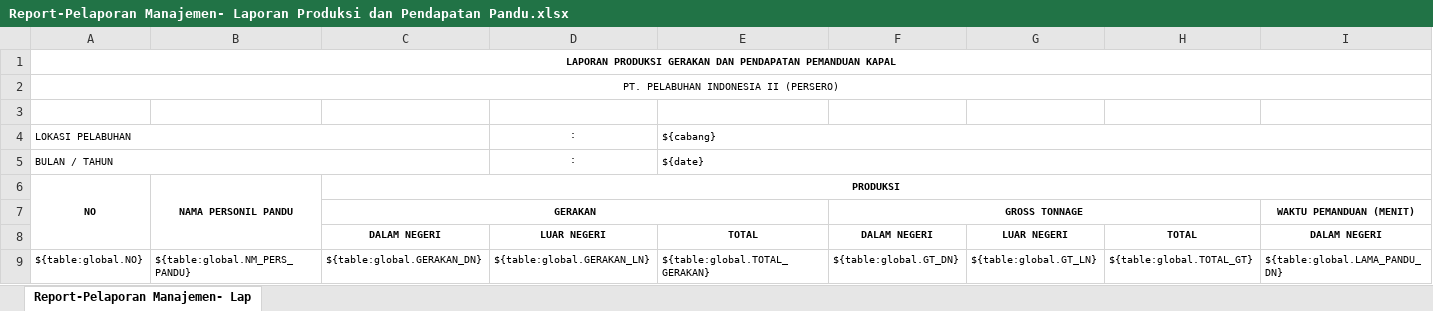
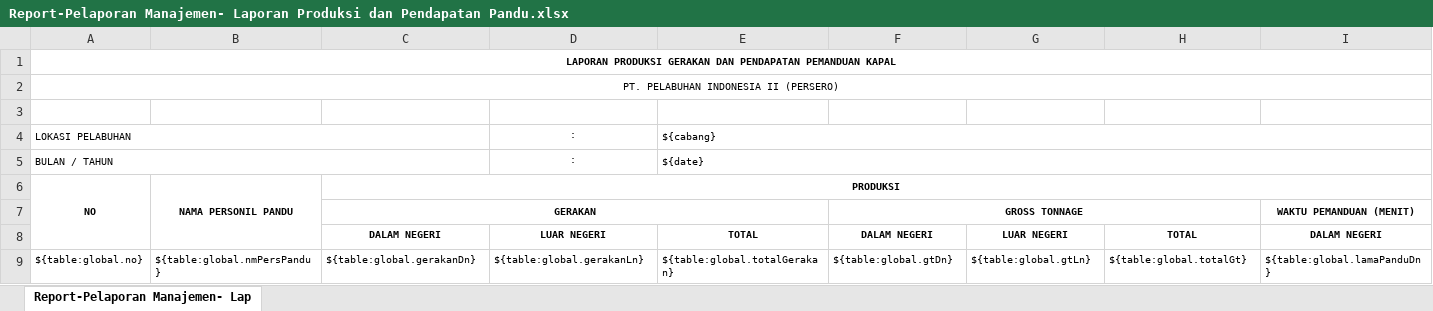
Before and after one commit to danangapp/simpanda_oracle, an Excel workbook: report/Report-Pelaporan Manajemen- Laporan Produksi dan Pendapatan Pandu.xlsx, sheet Report-Pelaporan Manajemen- Lap, drawn as a sheet; only a part is shown; values as stored, in another font and other column widths than the file's, no borders; removed rows and columns are numbered as before the commit, all else as after; rows hold the shown columns only; the diff names each change by its address in the sheet, - before the commit and + after, or states it on an @@ line.

```diff
--- a/report/Report-Pelaporan Manajemen- Laporan Produksi dan Pendapatan Pandu.xlsx (sheet Report-Pelaporan Manajemen- Lap)
+++ b/report/Report-Pelaporan Manajemen- Laporan Produksi dan Pendapatan Pandu.xlsx (sheet Report-Pelaporan Manajemen- Lap)
-row 9: ${table:global.NO} | ${table:global.NM_PERS_PANDU} | ${table:global.GERAKAN_DN} | ${table:global.GERAKAN_LN} | ${table:global.TOTAL_GERAKAN} | ${table:global.GT_DN} | ${table:global.GT_LN} | ${table:global.TOTAL_GT} | ${table:global.LAMA_PANDU_DN}
+row 9: ${table:global.no} | ${table:global.nmPersPandu} | ${table:global.gerakanDn} | ${table:global.gerakanLn} | ${table:global.totalGerakan} | ${table:global.gtDn} | ${table:global.gtLn} | ${table:global.totalGt} | ${table:global.lamaPanduDn}
```
Also changed, not shown: report/Report-Pelaporan Manajemen-Laporan Produksi dan Pendapatan Tunda.xlsx, 1 other file.
